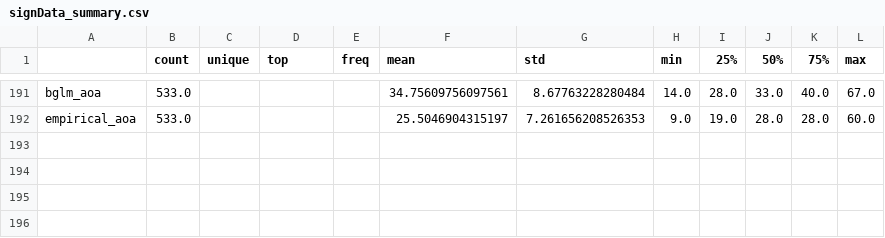
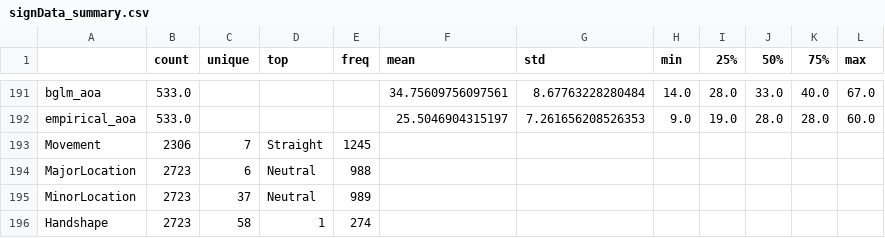
Before and after one commit to ZacharyBunch01/asl-project, a CSV file: Figures/signData_summary.csv, drawn as a sheet; only a part is shown, gaps mark what is left out; the diff names each change by its address in the sheet, - before the commit and + after, or states it on an @@ line.

```diff
--- a/Figures/signData_summary.csv
+++ b/Figures/signData_summary.csv
+row 193: Movement | 2306 | 7 | Straight | 1245
+row 194: MajorLocation | 2723 | 6 | Neutral | 988
+row 195: MinorLocation | 2723 | 37 | Neutral | 989
+row 196: Handshape | 2723 | 58 | 1 | 274
```
Also changed, not shown: 10 other files.
